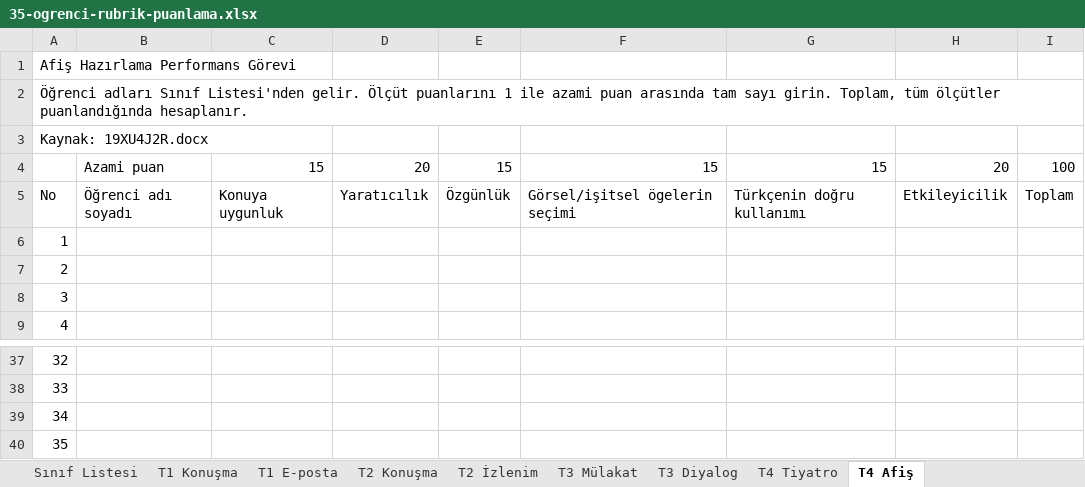
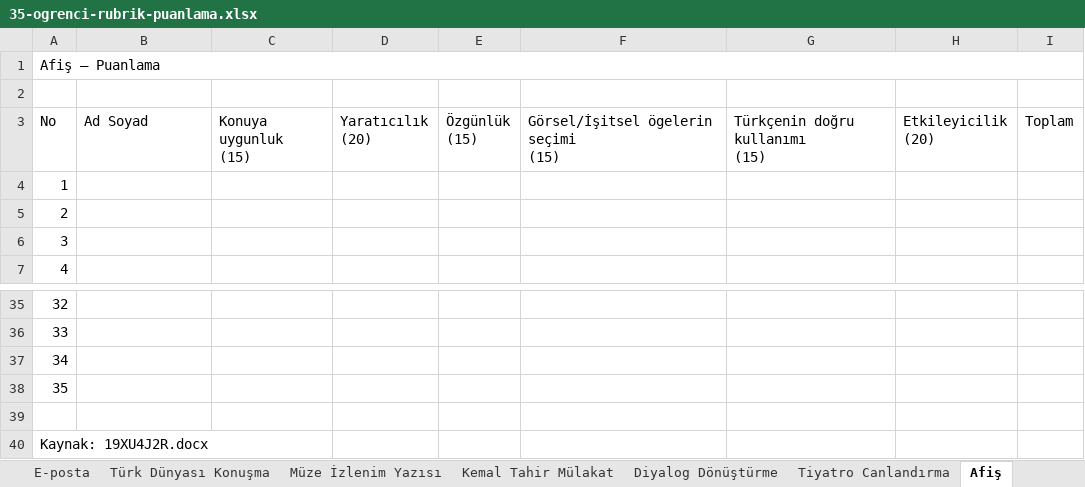
Before and after one commit to knigdelioglu/ogretmenrehberi, an Excel workbook: apps/sunum-web/src/assets/assessment-documents/35-ogrenci-rubrik-puanlama.xlsx, sheet Afiş, drawn as a sheet; only a part is shown, gaps mark what is left out; values as stored, in another font and other column widths than the file's, no cell formats; removed rows and columns are numbered as before the commit, all else as after; ↵ is a line break in a cell; the diff names each change by its address in the sheet, - before the commit and + after, or states it on an @@ line.

```diff
--- a/apps/sunum-web/src/assets/assessment-documents/35-ogrenci-rubrik-puanlama.xlsx (sheet Afiş)
+++ b/apps/sunum-web/src/assets/assessment-documents/35-ogrenci-rubrik-puanlama.xlsx (sheet Afiş)
-sheet tab: T1 E-posta
+sheet tab: E-posta
-sheet tab: T2 Konuşma
+sheet tab: Türk Dünyası Konuşma
-sheet tab: T2 İzlenim
+sheet tab: Müze İzlenim Yazısı
-sheet tab: T3 Mülakat
+sheet tab: Kemal Tahir Mülakat
-sheet tab: T3 Diyalog
+sheet tab: Diyalog Dönüştürme
-sheet tab: T4 Tiyatro
+sheet tab: Tiyatro Canlandırma
-sheet tab: T4 Afiş
+sheet tab: Afiş
-A1: Afiş Hazırlama Performans Görevi
+A1: Afiş — Puanlama
+A1:I1 merged
-A2: Öğrenci adları Sınıf Listesi'nden gelir. Ölçüt puanlarını 1 ile azami puan arasında tam sayı girin. Toplam, tüm ölçütler puanlandığında hesaplanır.
+A2: (empty)
-row 4:  | Azami puan | 15 | 20 | 15 | 15 | 15 | 20 | 100
-B3: Öğrenci adı soyadı
+B3: Ad Soyad
-C3: Konuya uygunluk
+C3: Konuya uygunluk ↵ (15)
-D3: Yaratıcılık
+D3: Yaratıcılık ↵ (20)
-E3: Özgünlük
+E3: Özgünlük ↵ (15)
-F3: Görsel/işitsel ögelerin seçimi
+F3: Görsel/İşitsel ögelerin seçimi ↵ (15)
-G3: Türkçenin doğru kullanımı
+G3: Türkçenin doğru kullanımı ↵ (15)
-H3: Etkileyicilik
+H3: Etkileyicilik ↵ (20)
+row 39: (empty)
@@ row 3 moved to row 40: Kaynak: 19XU4J2R.docx @@
```
Also changed, not shown: sheet İletişim Engelleri, sheet Sınıf Listesi, sheet Kemal Tahir Mülakat, sheet Diyalog Dönüştürme, sheet E-posta, sheet Tiyatro Canlandırma, 2 more sheets, other sheet tabs, cell formats, formulas that keep their value, 10 other files.
